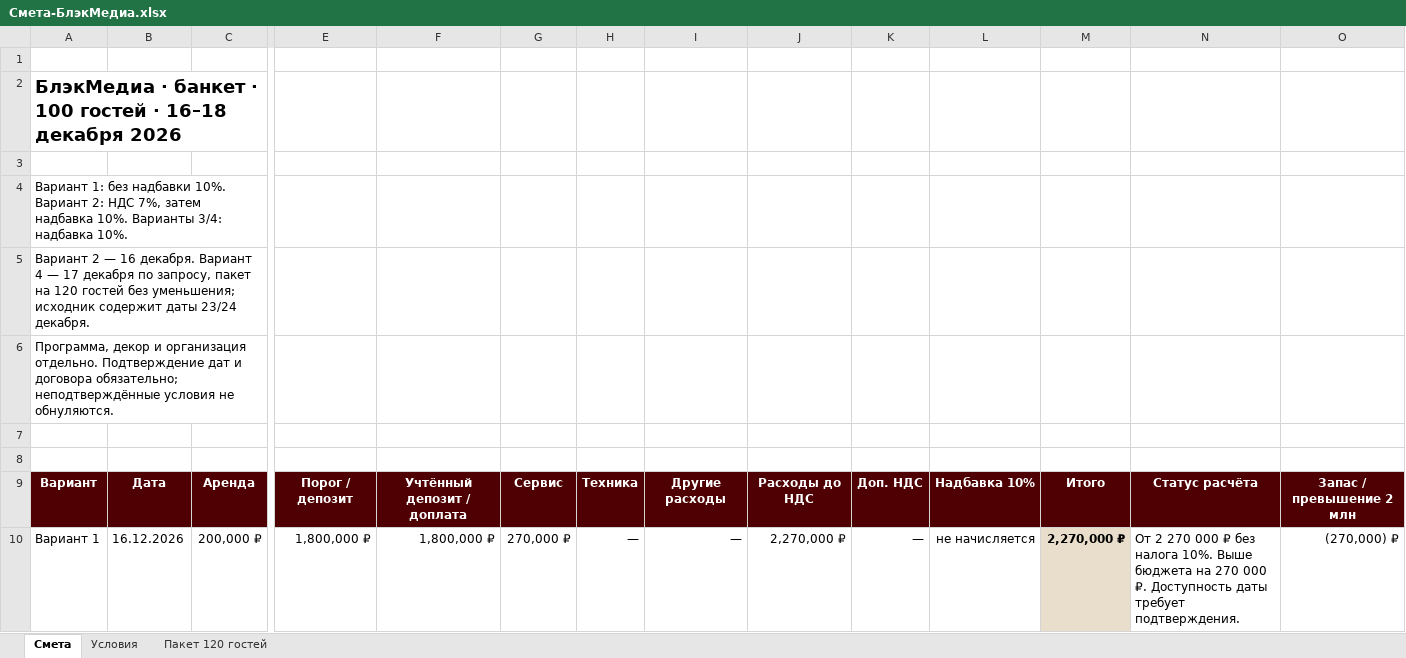
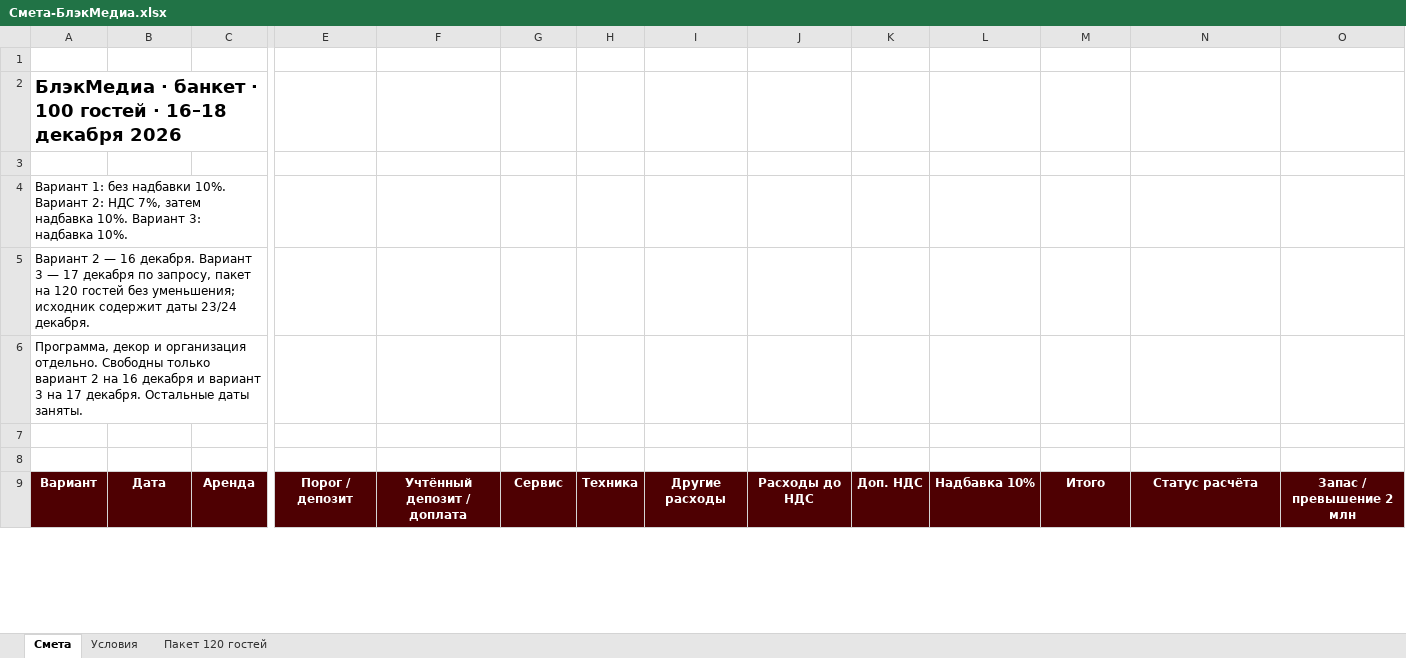
Before and after one commit to navsegdaagency/navsegda-site, an Excel workbook: event/kp/blackmedia-16-18-dekabrya/Смета-БлэкМедиа.xlsx, sheet Смета, drawn as a sheet; only a part is shown, gaps mark what is left out; values as stored, in another font and other column widths than the file's, no borders; removed rows and columns are numbered as before the commit, all else as after; rows hold the shown columns only; the diff covers the shown part only; the diff names each change by its address in the sheet, - before the commit and + after, or states it on an @@ line.

```diff
--- a/event/kp/blackmedia-16-18-dekabrya/Смета-БлэкМедиа.xlsx (sheet Смета)
+++ b/event/kp/blackmedia-16-18-dekabrya/Смета-БлэкМедиа.xlsx (sheet Смета)
-A4: …надбавка 10%. Варианты 3/4: надбавка 10%.
+A4: …надбавка 10%. Вариант 3: надбавка 10%.
-A5: …декабря. Вариант 4 — 17…
+A5: …декабря. Вариант 3 — 17…
-A6: …организация отдельно. Подтверждение дат и договора обязательно; неподтверждённые условия не обнуляются.
+A6: …организация отдельно. Свободны только вариант 2 на 16 декабря и вариант 3 на 17 декабря. Остальные даты заняты.
-row 10: Вариант 1 | 16.12.2026 | 200,000 ₽ | 1,800,000 ₽ | 1,800,000 ₽ | 270,000 ₽ | — | — | 2,270,000 ₽ | — | не начисляется | 2,270,000 ₽ | От 2 270 000 ₽ без налога 10%. Выше бюджета на 270 000 ₽. Доступность даты требует подтверждения. | (270,000) ₽
```
Also changed, not shown: 6 added rows, 5 removed rows and 8 edited cells elsewhere in this sheet, sheet Условия, sheet Пакет 120 гостей, formulas that keep their value, 7 other files.
